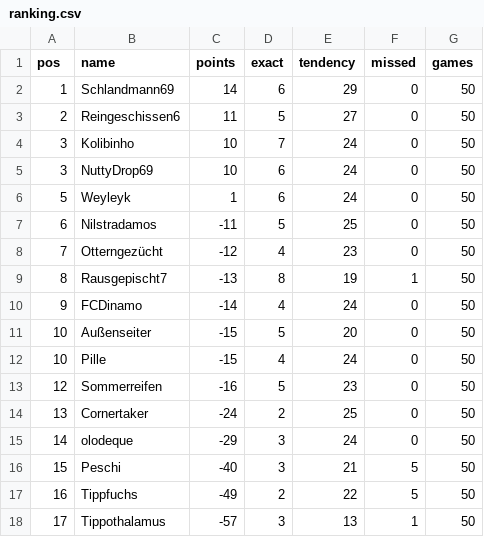
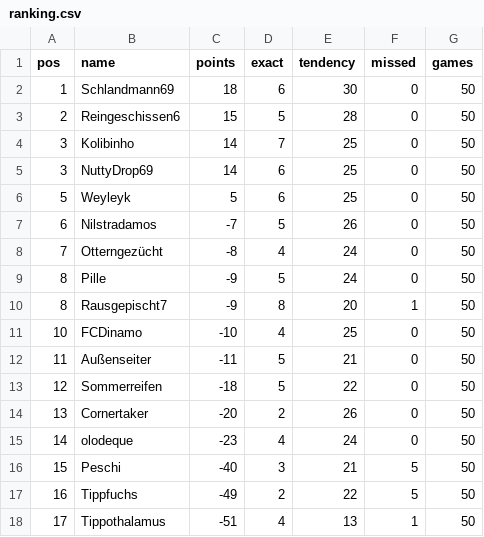
Before and after one commit to senickel/mexiko26-wertung, a CSV file: ranking.csv, drawn as a sheet.

Commit message:
update ranking

```diff
--- a/ranking.csv
+++ b/ranking.csv
@@ -1,18 +1,18 @@
 pos,name,points,exact,tendency,missed,games
-1,Schlandmann69,14,6,29,0,50
-2,Reingeschissen6,11,5,27,0,50
-3,Kolibinho,10,7,24,0,50
-3,NuttyDrop69,10,6,24,0,50
-5,Weyleyk,1,6,24,0,50
-6,Nilstradamos,-11,5,25,0,50
-7,Otterngezücht,-12,4,23,0,50
-8,Rausgepischt7,-13,8,19,1,50
-9,FCDinamo,-14,4,24,0,50
-10,Außenseiter,-15,5,20,0,50
-10,Pille,-15,4,24,0,50
-12,Sommerreifen,-16,5,23,0,50
-13,Cornertaker,-24,2,25,0,50
-14,olodeque,-29,3,24,0,50
+1,Schlandmann69,18,6,30,0,50
+2,Reingeschissen6,15,5,28,0,50
+3,Kolibinho,14,7,25,0,50
+3,NuttyDrop69,14,6,25,0,50
+5,Weyleyk,5,6,25,0,50
+6,Nilstradamos,-7,5,26,0,50
+7,Otterngezücht,-8,4,24,0,50
+8,Pille,-9,5,24,0,50
+8,Rausgepischt7,-9,8,20,1,50
+10,FCDinamo,-10,4,25,0,50
+11,Außenseiter,-11,5,21,0,50
+12,Sommerreifen,-18,5,22,0,50
+13,Cornertaker,-20,2,26,0,50
+14,olodeque,-23,4,24,0,50
 15,Peschi,-40,3,21,5,50
 16,Tippfuchs,-49,2,22,5,50
-17,Tippothalamus,-57,3,13,1,50
+17,Tippothalamus,-51,4,13,1,50
```
Also changed, not shown: 18 other files.
